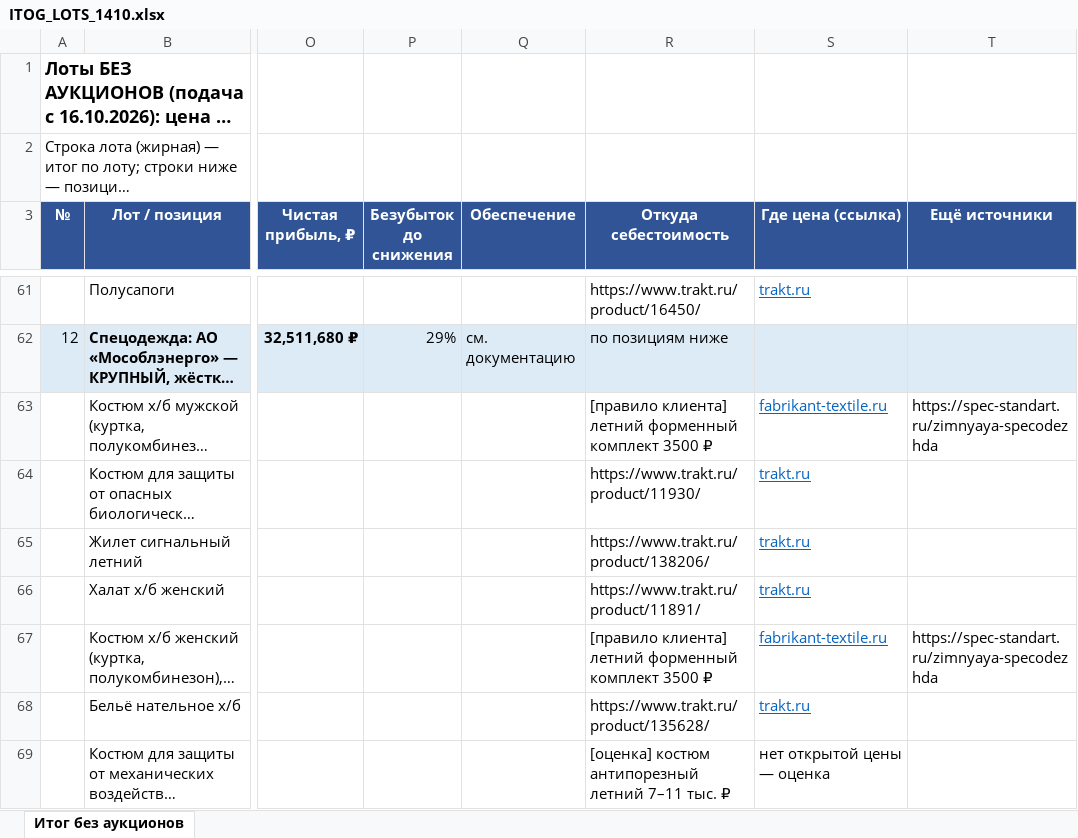
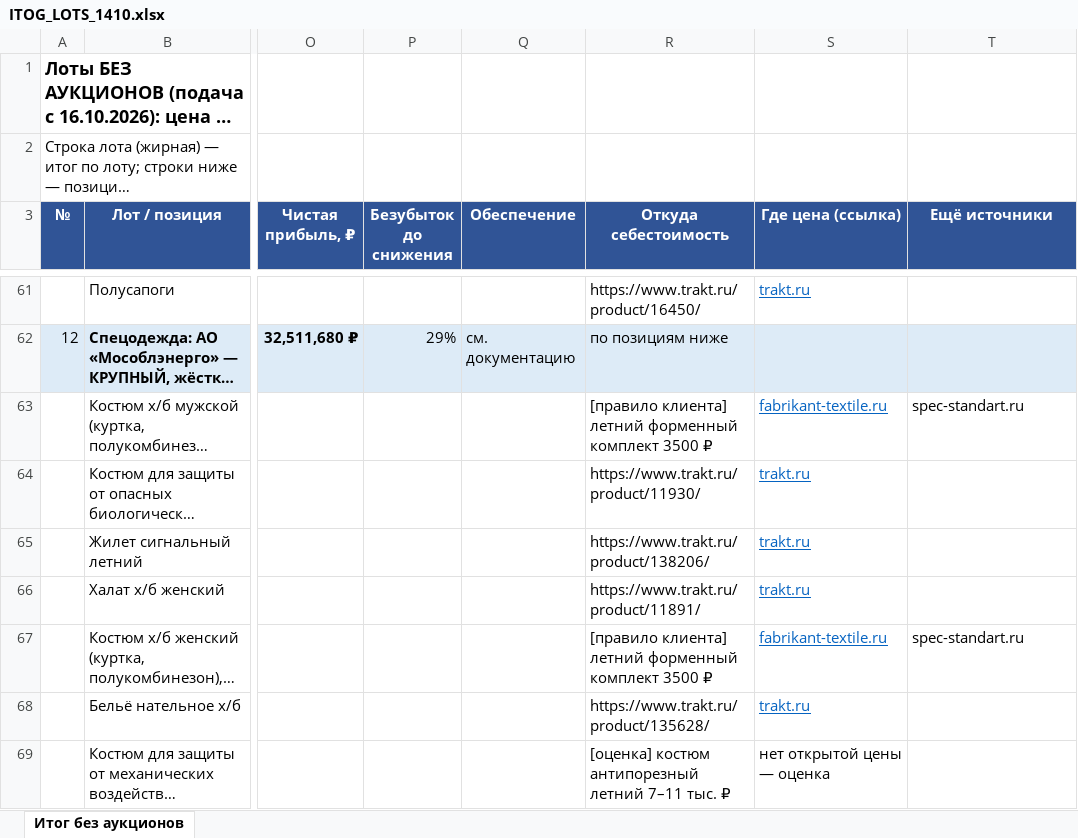
Before and after one commit to arorlov93/Tender-RUS-, an Excel workbook: ITOG_LOTS_1410.xlsx, sheet Итог без аукционов, drawn as a sheet; only a part is shown, gaps mark what is left out; long unchanged cells end in …; values as stored, in another font and other column widths than the file's, no borders; the diff covers the shown part only; the diff names each change by its address in the sheet, - before the commit and + after, or states it on an @@ line.

```diff
--- a/ITOG_LOTS_1410.xlsx (sheet Итог без аукционов)
+++ b/ITOG_LOTS_1410.xlsx (sheet Итог без аукционов)
-T63 (Ещё источники): https://spec-standart.ru/zimnyaya-specodezhda
+T63 (Ещё источники): spec-standart.ru
-T67 (Ещё источники): https://spec-standart.ru/zimnyaya-specodezhda
+T67 (Ещё источники): spec-standart.ru
```
Also changed, not shown: 34 edited cells elsewhere in this sheet, COST_REFERENCE_1410.xlsx, FINAL_TOP_1610.xlsx, 3 other files.
